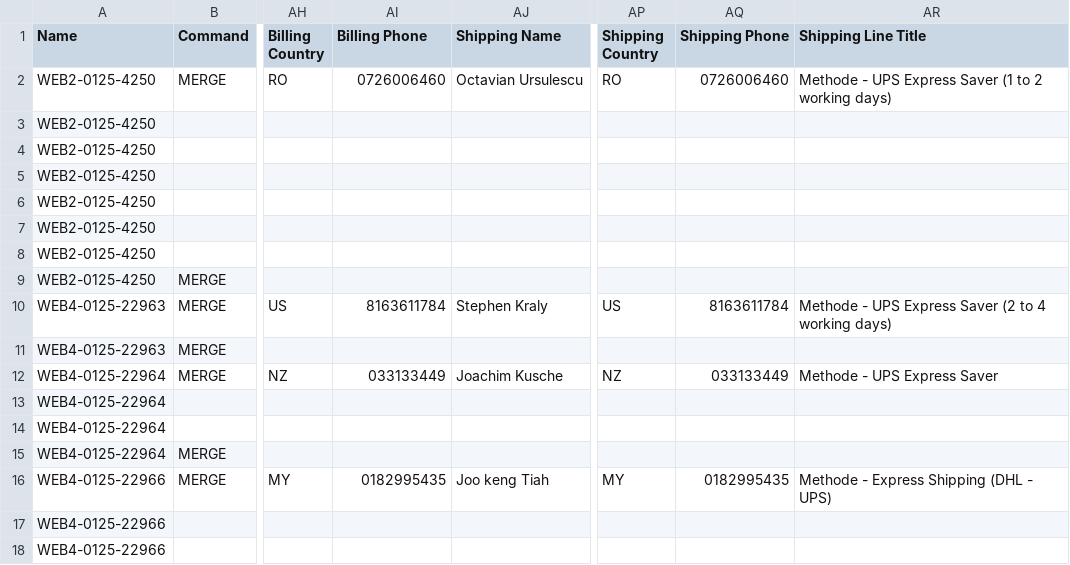
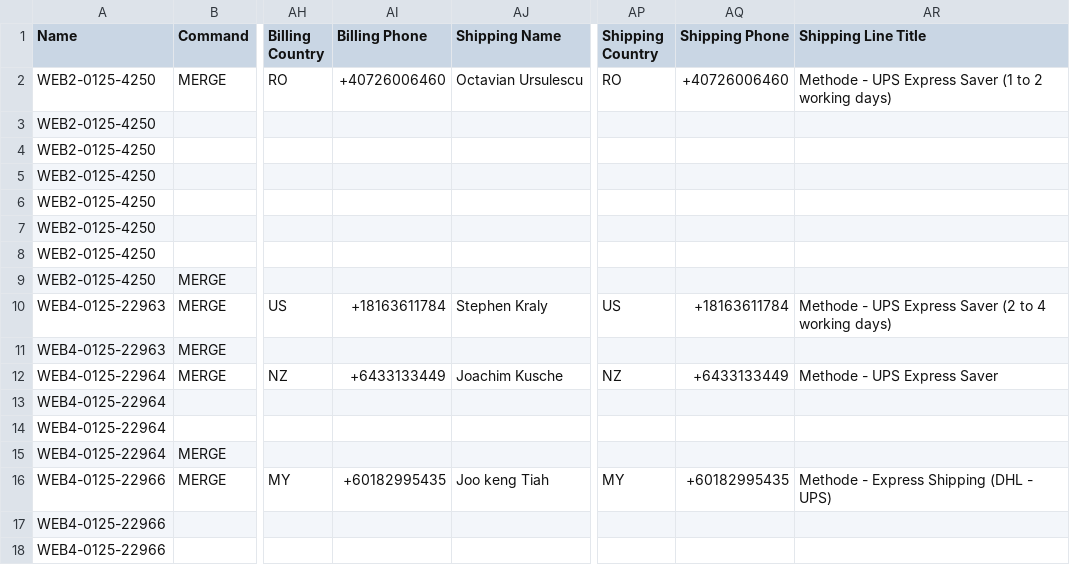
Before and after one commit to Webdigitales/dandoy-migration-2026, a CSV file: 04_SHOPIFY_IMPORTS/shopify_orders_sample_dandoy.csv, drawn as a sheet; only a part is shown, gaps mark what is left out; the diff names each change by its address in the sheet, - before the commit and + after, or states it on an @@ line.

```diff
--- a/04_SHOPIFY_IMPORTS/shopify_orders_sample_dandoy.csv
+++ b/04_SHOPIFY_IMPORTS/shopify_orders_sample_dandoy.csv
-AI2 (Billing Phone): 0726006460
+AI2 (Billing Phone): +40726006460
-AQ2 (Shipping Phone): 0726006460
+AQ2 (Shipping Phone): +40726006460
-AI10 (Billing Phone): 8163611784
+AI10 (Billing Phone): +18163611784
-AQ10 (Shipping Phone): 8163611784
+AQ10 (Shipping Phone): +18163611784
-AI12 (Billing Phone): 033133449
+AI12 (Billing Phone): +6433133449
-AQ12 (Shipping Phone): 033133449
+AQ12 (Shipping Phone): +6433133449
-AI16 (Billing Phone): 0182995435
+AI16 (Billing Phone): +60182995435
-AQ16 (Shipping Phone): 0182995435
+AQ16 (Shipping Phone): +60182995435
```
Also changed, not shown: 04_SHOPIFY_IMPORTS/shopify_customers_sample_butterfly.csv, 04_SHOPIFY_IMPORTS/shopify_customers_sample_dandoy.csv, 11 other files.
